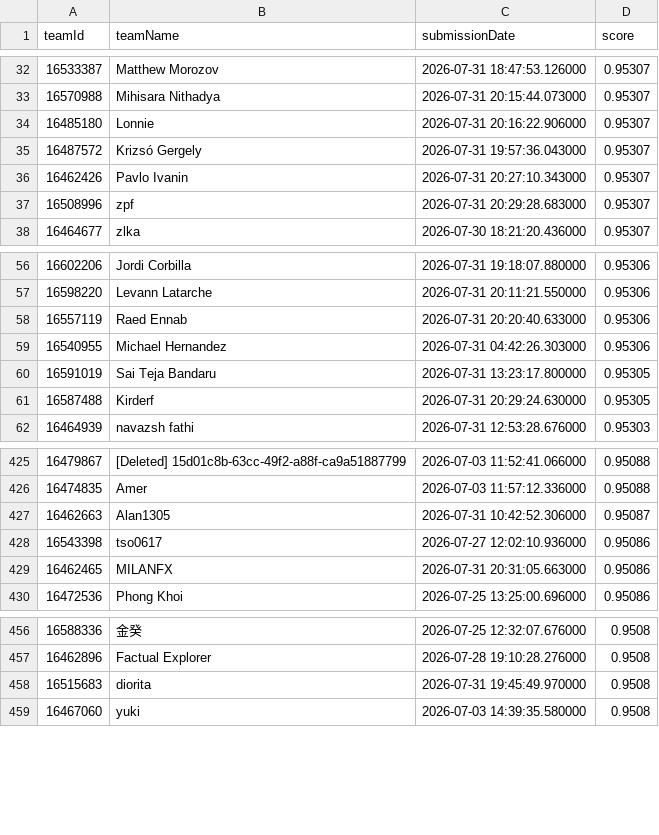
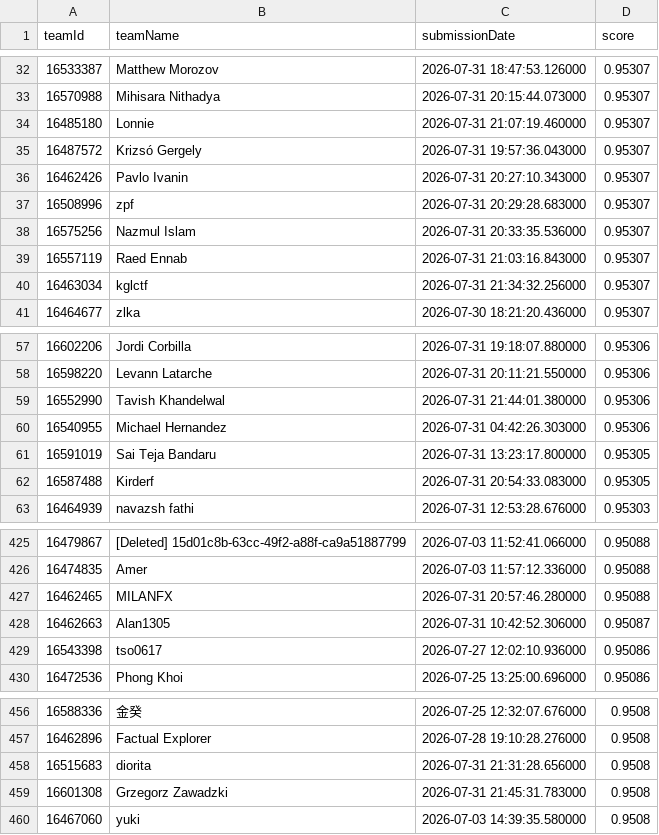
Before and after one commit to gperdrizet/student-health-risk, a CSV file: data/kaggle/kaggle-leaderboard-export.csv, drawn as a sheet; only a part is shown, gaps mark what is left out; the diff covers the shown part only.

```diff
--- a/data/kaggle/kaggle-leaderboard-export.csv
+++ b/data/kaggle/kaggle-leaderboard-export.csv
@@ -33,3 +33,3 @@ teamId,teamName,submissionDate,score
 16570988,Mihisara Nithadya,2026-07-31 20:15:44.073000,0.95307
-16485180,Lonnie,2026-07-31 20:16:22.906000,0.95307
+16485180,Lonnie,2026-07-31 21:07:19.460000,0.95307
 16487572,Krizsó Gergely,2026-07-31 19:57:36.043000,0.95307
@@ -37,2 +37,5 @@ teamId,teamName,submissionDate,score
 16508996,zpf,2026-07-31 20:29:28.683000,0.95307
+16575256,Nazmul Islam,2026-07-31 20:33:35.536000,0.95307
+16557119,Raed Ennab,2026-07-31 21:03:16.843000,0.95307
+16463034,kglctf,2026-07-31 21:34:32.256000,0.95307
 16464677,zlka,2026-07-30 18:21:20.436000,0.95307
@@ -57,6 +58,6 @@ teamId,teamName,submissionDate,score
 16598220,Levann Latarche,2026-07-31 20:11:21.550000,0.95306
-16557119,Raed Ennab,2026-07-31 20:20:40.633000,0.95306
+16552990,Tavish Khandelwal,2026-07-31 21:44:01.380000,0.95306
 16540955,Michael Hernandez,2026-07-31 04:42:26.303000,0.95306
 16591019,Sai Teja Bandaru,2026-07-31 13:23:17.800000,0.95305
-16587488,Kirderf,2026-07-31 20:29:24.630000,0.95305
+16587488,Kirderf,2026-07-31 20:54:33.083000,0.95305
 16464939,navazsh fathi,2026-07-31 12:53:28.676000,0.95303
@@ -426,5 +426,5 @@ teamId,teamName,submissionDate,score
 16474835,Amer,2026-07-03 11:57:12.336000,0.95088
+16462465,MILANFX,2026-07-31 20:57:46.280000,0.95088
 16462663,Alan1305,2026-07-31 10:42:52.306000,0.95087
 16543398,tso0617,2026-07-27 12:02:10.936000,0.95086
-16462465,MILANFX,2026-07-31 20:31:05.663000,0.95086
 16472536,Phong Khoi,2026-07-25 13:25:00.696000,0.95086
@@ -457,3 +457,4 @@ teamId,teamName,submissionDate,score
 16462896,Factual Explorer,2026-07-28 19:10:28.276000,0.9508
-16515683,diorita,2026-07-31 19:45:49.970000,0.9508
+16515683,diorita,2026-07-31 21:31:28.656000,0.9508
+16601308,Grzegorz Zawadzki,2026-07-31 21:45:31.783000,0.9508
 16467060,yuki,2026-07-03 14:39:35.580000,0.9508
```
Also changed, not shown: 12 added rows, 12 removed rows and 22 edited cells elsewhere in this file, data/kaggle/kaggle-submissions-export.csv, 2 other files.
